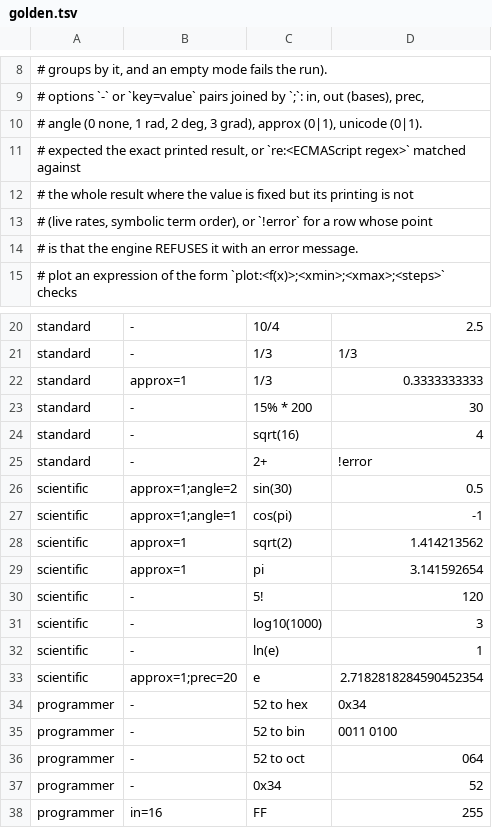
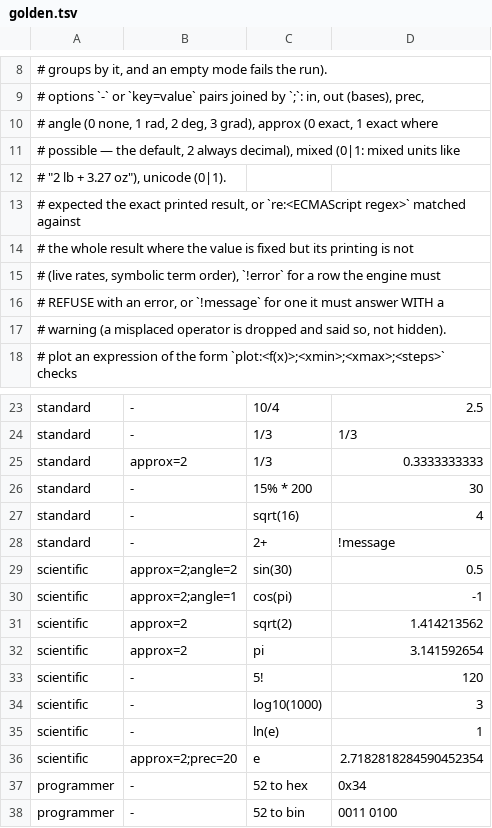
Before and after one commit to diegonmarcos/cloud-u-android, a TSV file: ab_cloud-libs-shared/libs/calc/native/golden.tsv, drawn as a sheet; only a part is shown, gaps mark what is left out; the shorter side is filled out with more unchanged rows; the diff covers the shown part only.

```diff
--- a/ab_cloud-libs-shared/libs/calc/native/golden.tsv
+++ b/ab_cloud-libs-shared/libs/calc/native/golden.tsv
@@ -9,7 +9,10 @@
 # options  `-` or `key=value` pairs joined by `;`: in, out (bases), prec,
-#          angle (0 none, 1 rad, 2 deg, 3 grad), approx (0|1), unicode (0|1).
+#          angle (0 none, 1 rad, 2 deg, 3 grad), approx (0 exact, 1 exact where
+#          possible — the default, 2 always decimal), mixed (0|1: mixed units like
+#          "2 lb + 3.27 oz"), unicode (0|1).
 # expected the exact printed result, or `re:<ECMAScript regex>` matched against
 #          the whole result where the value is fixed but its printing is not
-#          (live rates, symbolic term order), or `!error` for a row whose point
-#          is that the engine REFUSES it with an error message.
+#          (live rates, symbolic term order), `!error` for a row the engine must
+#          REFUSE with an error, or `!message` for one it must answer WITH a
+#          warning (a misplaced operator is dropped and said so, not hidden).
 # plot     an expression of the form `plot:<f(x)>;<xmin>;<xmax>;<steps>` checks
@@ -21,10 +24,10 @@ standard	-	10/4	2.5
 standard	-	1/3	1/3
-standard	approx=1	1/3	0.3333333333
+standard	approx=2	1/3	0.3333333333
 standard	-	15% * 200	30
 standard	-	sqrt(16)	4
-standard	-	2+	!error
-scientific	approx=1;angle=2	sin(30)	0.5
-scientific	approx=1;angle=1	cos(pi)	-1
-scientific	approx=1	sqrt(2)	1.414213562
-scientific	approx=1	pi	3.141592654
+standard	-	2+	!message
+scientific	approx=2;angle=2	sin(30)	0.5
+scientific	approx=2;angle=1	cos(pi)	-1
+scientific	approx=2	sqrt(2)	1.414213562
+scientific	approx=2	pi	3.141592654
 scientific	-	5!	120
@@ -32,3 +35,3 @@ scientific	-	log10(1000)	3
 scientific	-	ln(e)	1
-scientific	approx=1;prec=20	e	2.7182818284590452354
+scientific	approx=2;prec=20	e	2.7182818284590452354
 programmer	-	52 to hex	0x34
```
Also changed, not shown: 1 added row and 16 edited cells elsewhere in this file, 7 other files.
